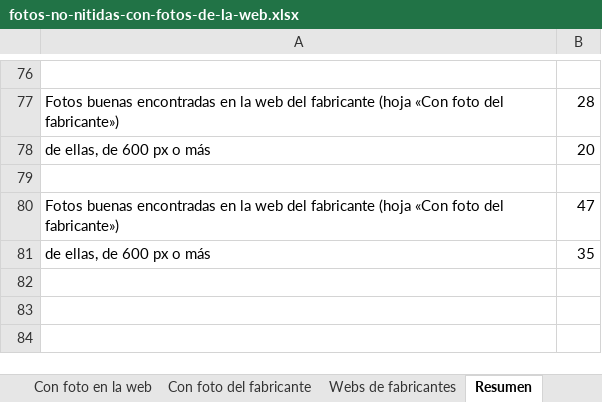
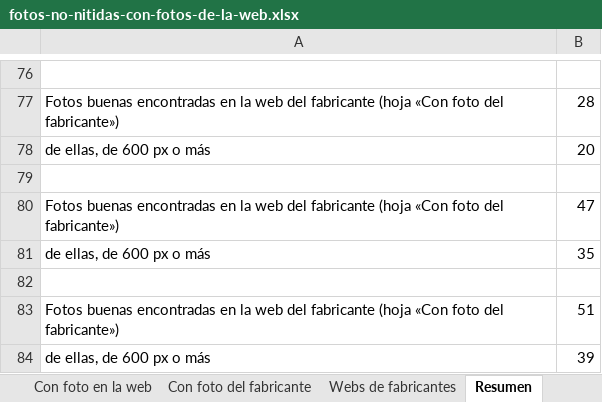
Before and after one commit to distribucionesvmia-lab/distribuciones-vm-, an Excel workbook: _herramientas/fotos/fotos-no-nitidas-con-fotos-de-la-web.xlsx, sheet Resumen, drawn as a sheet; only a part is shown, gaps mark what is left out; values as stored, in another font and other column widths than the file's, no borders; the diff names each change by its address in the sheet, - before the commit and + after, or states it on an @@ line.

```diff
--- a/_herramientas/fotos/fotos-no-nitidas-con-fotos-de-la-web.xlsx (sheet Resumen)
+++ b/_herramientas/fotos/fotos-no-nitidas-con-fotos-de-la-web.xlsx (sheet Resumen)
+row 82: (empty)
+row 83: Fotos buenas encontradas en la web del fabricante (hoja «Con foto del fabricante») | 51
+row 84: de ellas, de 600 px o más | 39
```
Also changed, not shown: sheet Con foto del fabricante, sheet Fotos no nítidas, sheet Webs de fabricantes, 5 other files.
